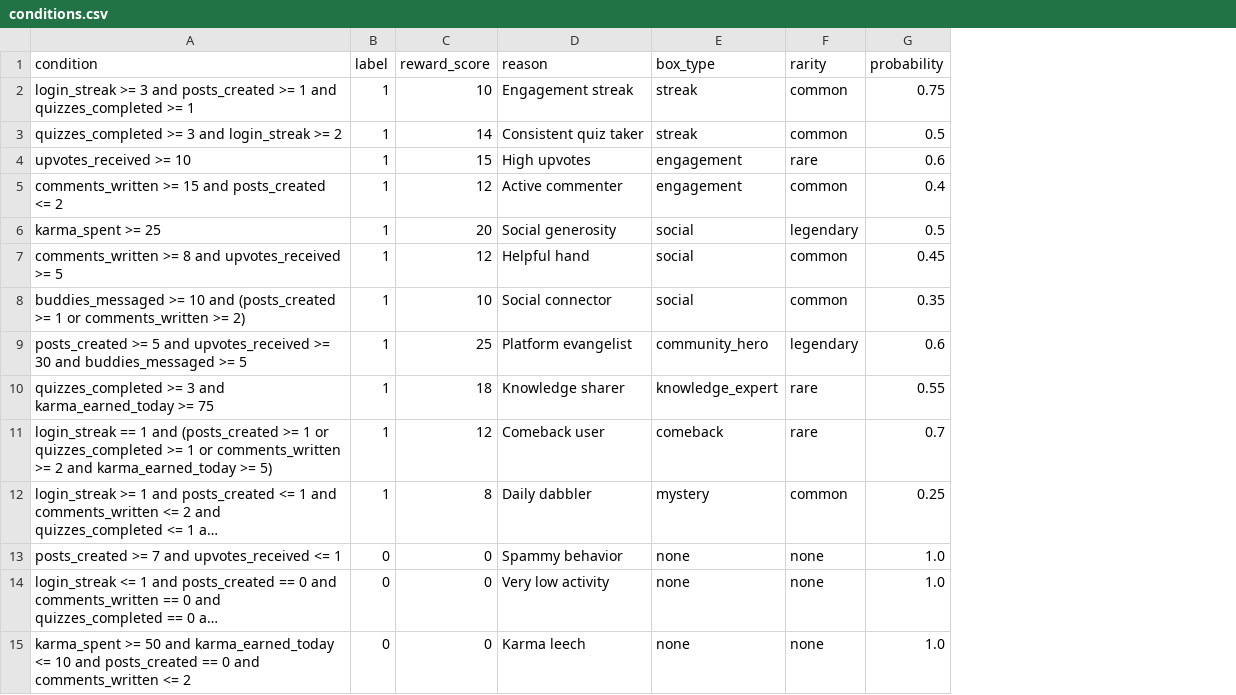
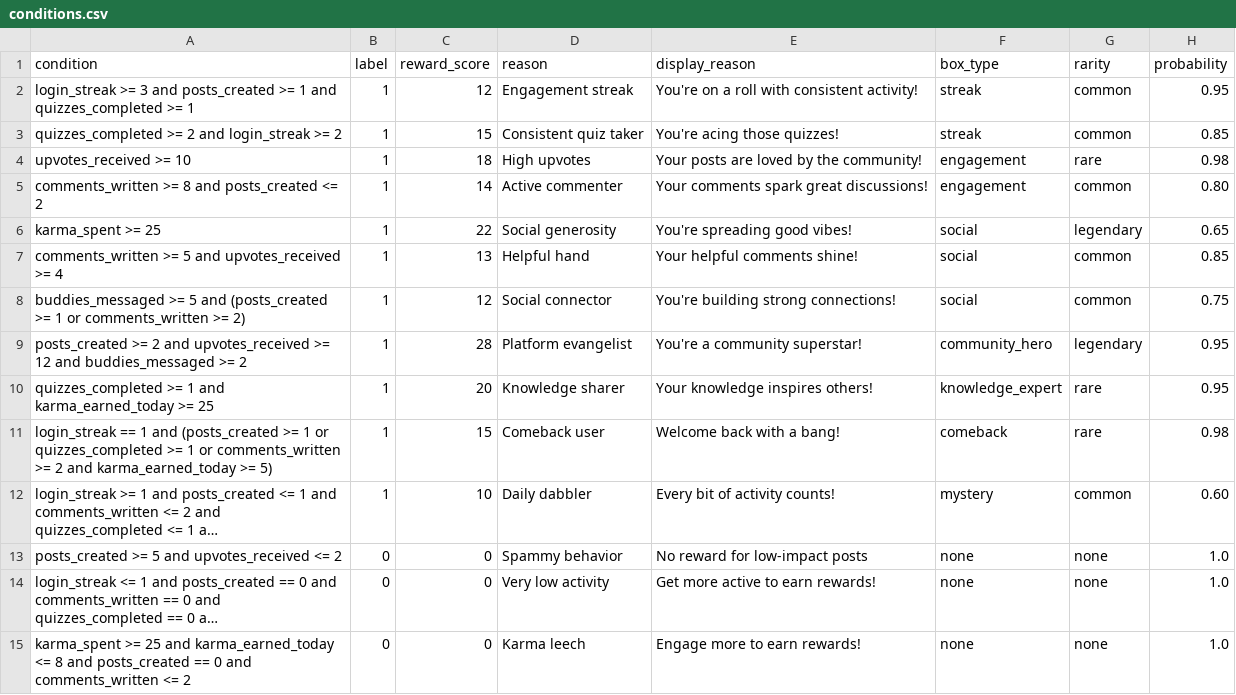
Before and after one commit to kaushiksai711/Karma-Surprise-Box, a CSV file: conditions.csv, drawn as a sheet; only a part is shown; long unchanged cells end in …; addresses are those after the commit; the diff covers the shown part only; the diff names each change by its address in the sheet, - before the commit and + after, or states it on an @@ line.

Commit message:
Final Dataset and model

```diff
--- a/conditions.csv
+++ b/conditions.csv
+column E (display_reason), rows 2-15: You're on a roll with consistent activity! | You're acing those quizzes! | Your posts are loved by the community! | Your comments spark great discussions! | You're spreading good vibes! | Your helpful comments shine! | You're building strong connections! | You're a community superstar! | Your knowledge inspires others! | Welcome back with a bang! | Every bit of activity counts! | No reward for low-impact posts | Get more active to earn rewards! | Engage more to earn rewards!
-C2 (reward_score): 10
+C2 (reward_score): 12
-H2 (probability): 0.75
+H2 (probability): 0.95
-A3 (condition): quizzes_completed >= 3 and login_streak >= 2
+A3 (condition): quizzes_completed >= 2 and login_streak >= 2
-C3 (reward_score): 14
+C3 (reward_score): 15
-H3 (probability): 0.5
+H3 (probability): 0.85
-C4 (reward_score): 15
+C4 (reward_score): 18
-H4 (probability): 0.6
+H4 (probability): 0.98
-A5 (condition): comments_written >= 15 and posts_created <= 2
+A5 (condition): comments_written >= 8 and posts_created <= 2
-C5 (reward_score): 12
+C5 (reward_score): 14
-H5 (probability): 0.4
+H5 (probability): 0.80
-C6 (reward_score): 20
+C6 (reward_score): 22
-H6 (probability): 0.5
+H6 (probability): 0.65
-A7 (condition): comments_written >= 8 and upvotes_received >= 5
+A7 (condition): comments_written >= 5 and upvotes_received >= 4
-C7 (reward_score): 12
+C7 (reward_score): 13
-H7 (probability): 0.45
+H7 (probability): 0.85
-A8 (condition): buddies_messaged >= 10 and (posts_created…
+A8 (condition): buddies_messaged >= 5 and (posts_created…
-C8 (reward_score): 10
+C8 (reward_score): 12
-H8 (probability): 0.35
+H8 (probability): 0.75
-A9 (condition): posts_created >= 5 and upvotes_received >= 30 and buddies_messaged >= 5
+A9 (condition): posts_created >= 2 and upvotes_received >= 12 and buddies_messaged >= 2
-C9 (reward_score): 25
+C9 (reward_score): 28
-H9 (probability): 0.6
+H9 (probability): 0.95
-A10 (condition): quizzes_completed >= 3 and karma_earned_today >= 75
+A10 (condition): quizzes_completed >= 1 and karma_earned_today >= 25
-C10 (reward_score): 18
+C10 (reward_score): 20
-H10 (probability): 0.55
+H10 (probability): 0.95
-C11 (reward_score): 12
+C11 (reward_score): 15
-H11 (probability): 0.7
+H11 (probability): 0.98
-C12 (reward_score): 8
+C12 (reward_score): 10
-H12 (probability): 0.25
+H12 (probability): 0.60
-A13 (condition): posts_created >= 7 and upvotes_received <= 1
+A13 (condition): posts_created >= 5 and upvotes_received <= 2
-A15 (condition): karma_spent >= 50 and karma_earned_today <= 10 and posts_created…
+A15 (condition): karma_spent >= 25 and karma_earned_today <= 8 and posts_created…
```
Also changed, not shown: 8 added rows, 1 removed row and 15 edited cells elsewhere in this file, 11 other files.
